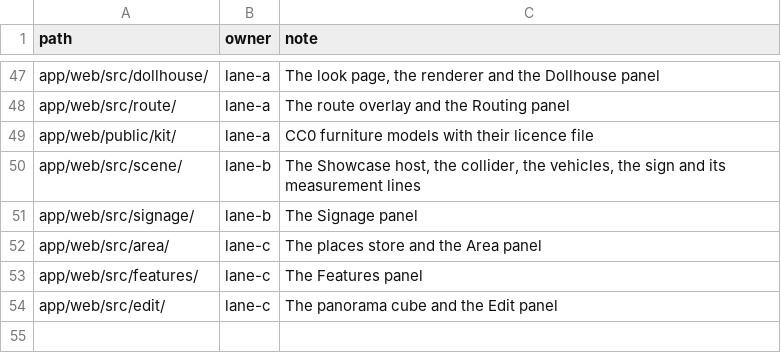
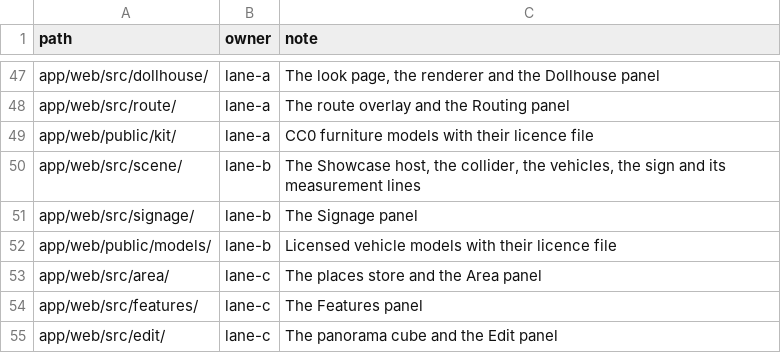
Before and after one commit to MateoTaylor/hackprinceton2027, a TSV file: docs/plans/01-propstar-tools/ownership.tsv, drawn as a sheet; only a part is shown, gaps mark what is left out; the diff names each change by its address in the sheet, - before the commit and + after, or states it on an @@ line.

```diff
--- a/docs/plans/01-propstar-tools/ownership.tsv
+++ b/docs/plans/01-propstar-tools/ownership.tsv
+row 52: app/web/public/models/ | lane-b | Licensed vehicle models with their licence file
```
Also changed, not shown: 3 other files.
